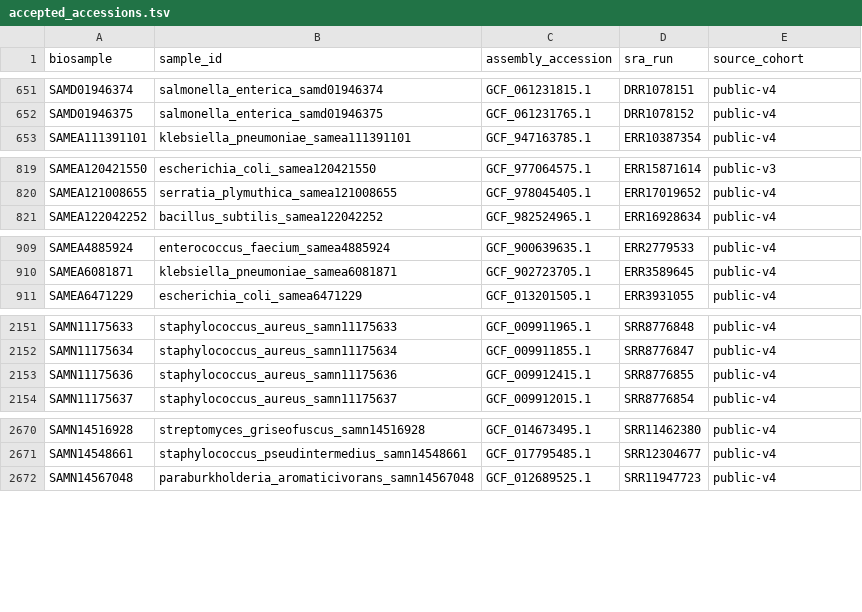
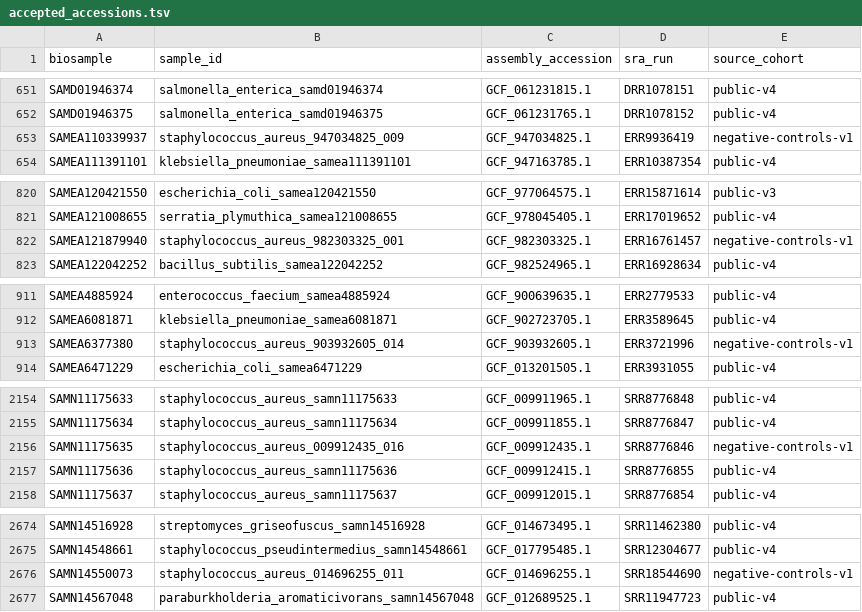
Before and after one commit to ubeffiong/plasbench, a TSV file: cohorts/accepted_accessions.tsv, drawn as a sheet; only a part is shown, gaps mark what is left out; the diff covers the shown part only.

Commit message:
Negative controls found and verified, stratified interval decision recorded, simulation re-run

```diff
--- a/cohorts/accepted_accessions.tsv
+++ b/cohorts/accepted_accessions.tsv
@@ -652,2 +652,3 @@ SAMD01946374	salmonella_enterica_samd01946374	GCF_061231815.1	DRR1078151	public-
 SAMD01946375	salmonella_enterica_samd01946375	GCF_061231765.1	DRR1078152	public-v4
+SAMEA110339937	staphylococcus_aureus_947034825_009	GCF_947034825.1	ERR9936419	negative-controls-v1
 SAMEA111391101	klebsiella_pneumoniae_samea111391101	GCF_947163785.1	ERR10387354	public-v4
@@ -820,2 +821,3 @@ SAMEA120421550	escherichia_coli_samea120421550	GCF_977064575.1	ERR15871614	publi
 SAMEA121008655	serratia_plymuthica_samea121008655	GCF_978045405.1	ERR17019652	public-v4
+SAMEA121879940	staphylococcus_aureus_982303325_001	GCF_982303325.1	ERR16761457	negative-controls-v1
 SAMEA122042252	bacillus_subtilis_samea122042252	GCF_982524965.1	ERR16928634	public-v4
@@ -910,2 +912,3 @@ SAMEA4885924	enterococcus_faecium_samea4885924	GCF_900639635.1	ERR2779533	public
 SAMEA6081871	klebsiella_pneumoniae_samea6081871	GCF_902723705.1	ERR3589645	public-v4
+SAMEA6377380	staphylococcus_aureus_903932605_014	GCF_903932605.1	ERR3721996	negative-controls-v1
 SAMEA6471229	escherichia_coli_samea6471229	GCF_013201505.1	ERR3931055	public-v4
@@ -2152,2 +2155,3 @@ SAMN11175633	staphylococcus_aureus_samn11175633	GCF_009911965.1	SRR8776848	publi
 SAMN11175634	staphylococcus_aureus_samn11175634	GCF_009911855.1	SRR8776847	public-v4
+SAMN11175635	staphylococcus_aureus_009912435_016	GCF_009912435.1	SRR8776846	negative-controls-v1
 SAMN11175636	staphylococcus_aureus_samn11175636	GCF_009912415.1	SRR8776855	public-v4
@@ -2671,2 +2675,3 @@ SAMN14516928	streptomyces_griseofuscus_samn14516928	GCF_014673495.1	SRR11462380
 SAMN14548661	staphylococcus_pseudintermedius_samn14548661	GCF_017795485.1	SRR12304677	public-v4
+SAMN14550073	staphylococcus_aureus_014696255_011	GCF_014696255.1	SRR18544690	negative-controls-v1
 SAMN14567048	paraburkholderia_aromaticivorans_samn14567048	GCF_012689525.1	SRR11947723	public-v4
```
Also changed, not shown: 13 added rows elsewhere in this file, 28 other files.
